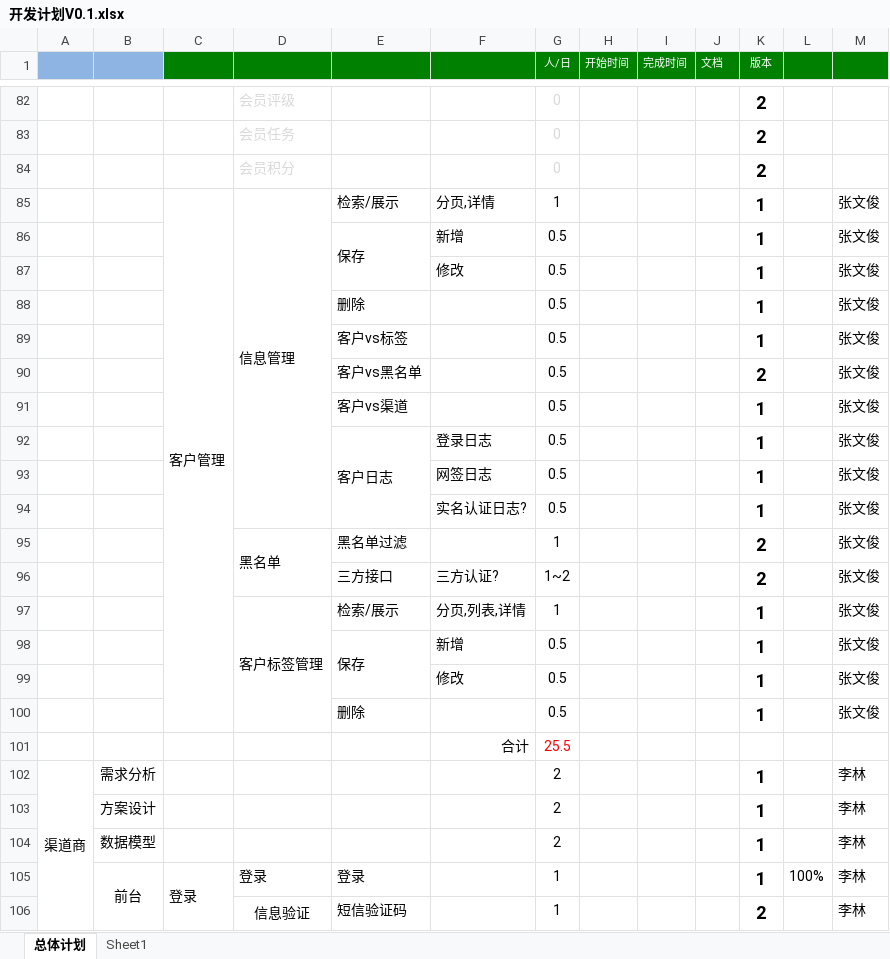
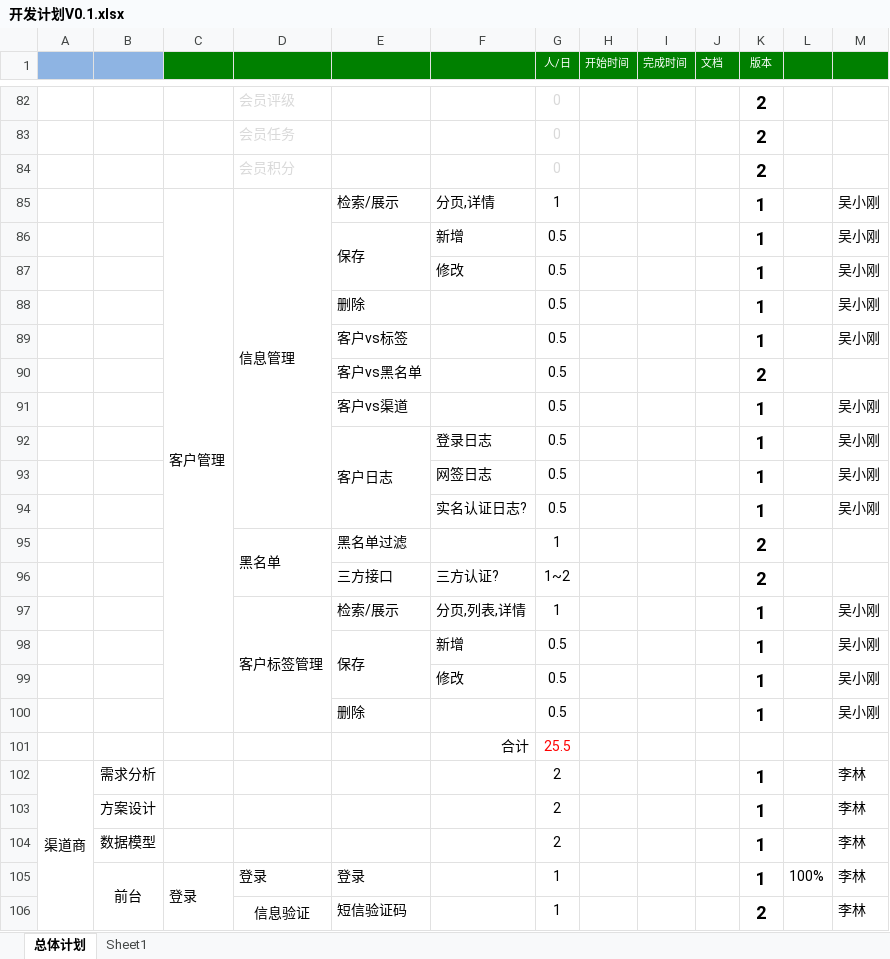
Before and after one commit to gotoworld/sc-framework, an Excel workbook: doc/开发计划V0.1.xlsx, sheet 总体计划, drawn as a sheet; only a part is shown, gaps mark what is left out; values as stored, in another font and other column widths than the file's, no borders; conditional formats not drawn; the diff covers the shown part only; the diff names each change by its address in the sheet, - before the commit and + after, or states it on an @@ line.

```diff
--- a/doc/开发计划V0.1.xlsx (sheet 总体计划)
+++ b/doc/开发计划V0.1.xlsx (sheet 总体计划)
-M85:M89: 张文俊
+M85:M89: 吴小刚
-M90: 张文俊
+M90: (empty)
-M91:M94: 张文俊
+M91:M94: 吴小刚
-M95:M96: 张文俊
+M95:M96: (empty)
-M97:M100: 张文俊
+M97:M100: 吴小刚
```
Also changed, not shown: 16 edited cells elsewhere in this sheet, 6 other files.
